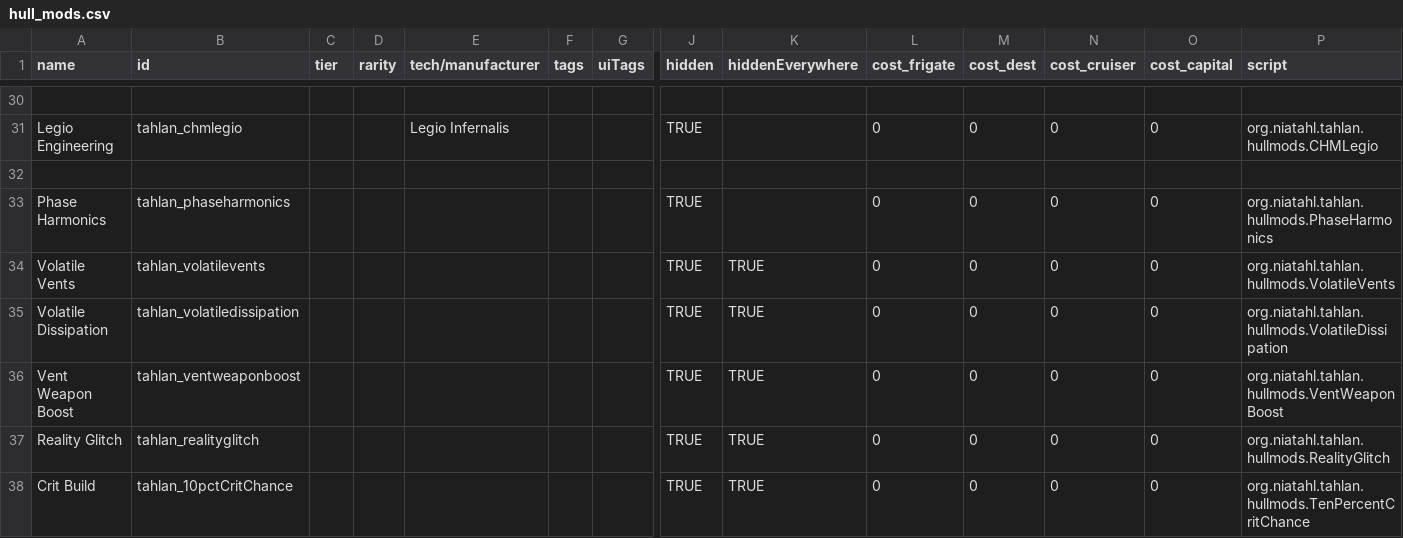
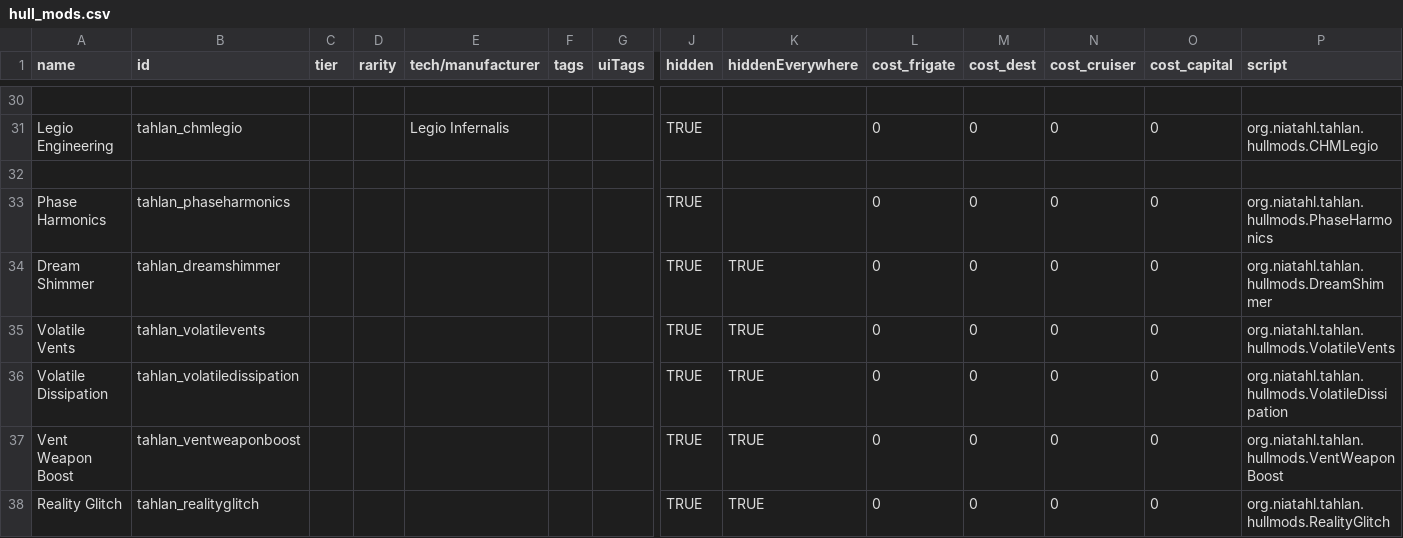
Before and after one commit to niatahl/tahlan-shipworks, a CSV file: data/hullmods/hull_mods.csv, drawn as a sheet; only a part is shown, gaps mark what is left out; the shorter side is filled out with more unchanged rows; rows hold the shown columns only; the diff names each change by its address in the sheet, - before the commit and + after, or states it on an @@ line.

```diff
--- a/data/hullmods/hull_mods.csv
+++ b/data/hullmods/hull_mods.csv
+row 34: Dream Shimmer | tahlan_dreamshimmer |  |  |  |  |  | TRUE | TRUE | 0 | 0 | 0 | 0 | org.niatahl.tahlan.hullmods.DreamShimmer
```
Also changed, not shown: data/strings/descriptions.csv, 5 other files.
